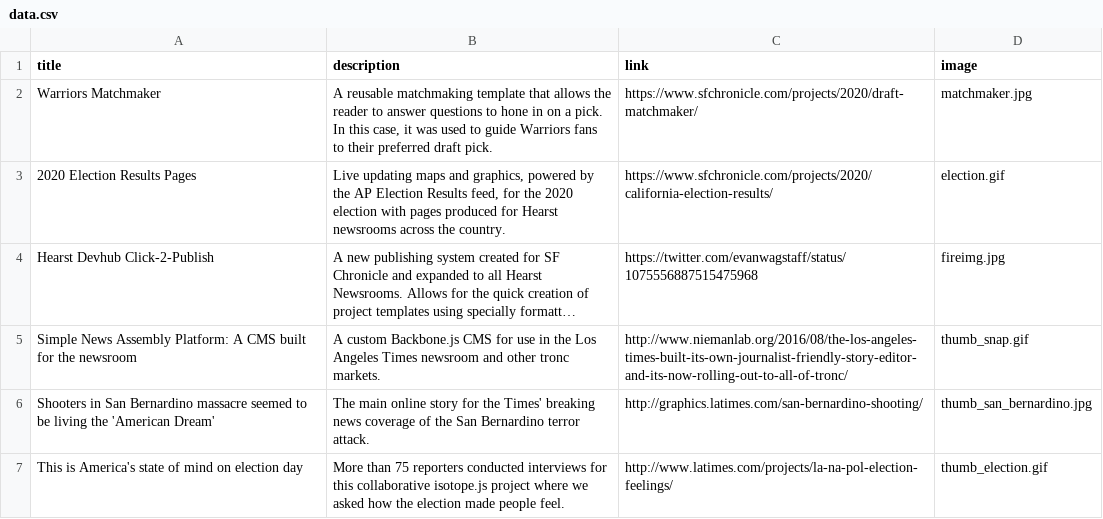
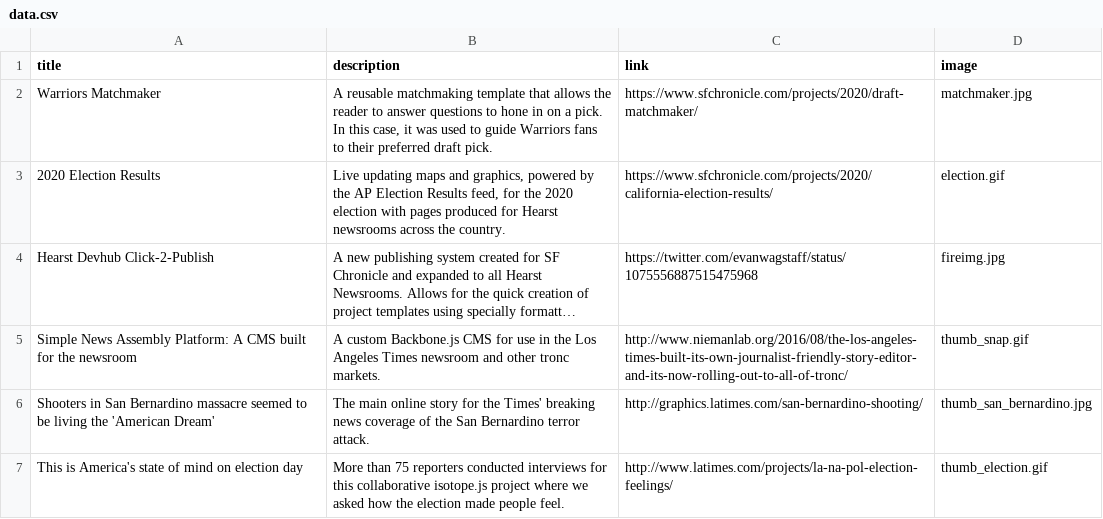
Before and after one commit to ewagstaff/ewagstaff.github.io, a CSV file: data.csv, drawn as a sheet; only a part is shown; long unchanged cells end in …; the diff names each change by its address in the sheet, - before the commit and + after, or states it on an @@ line.

Commit message:
Update data.csv

```diff
--- a/data.csv
+++ b/data.csv
-A3 (title): 2020 Election Results Pages
+A3 (title): 2020 Election Results
```
